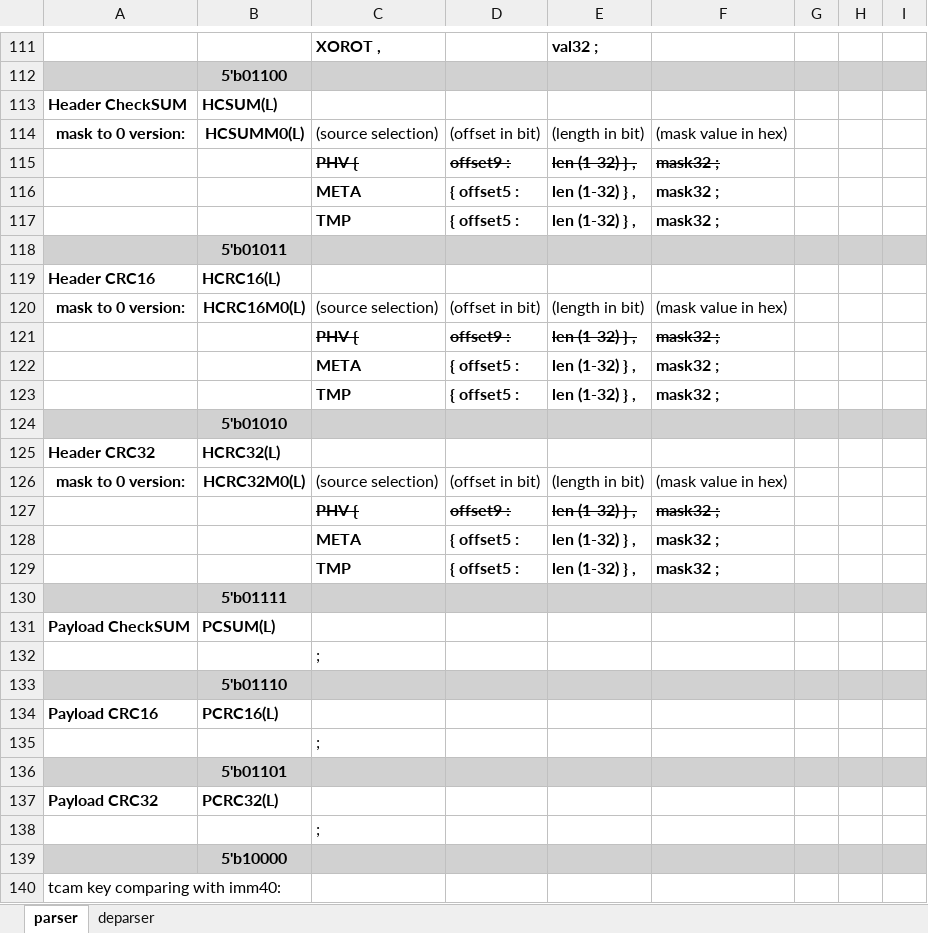
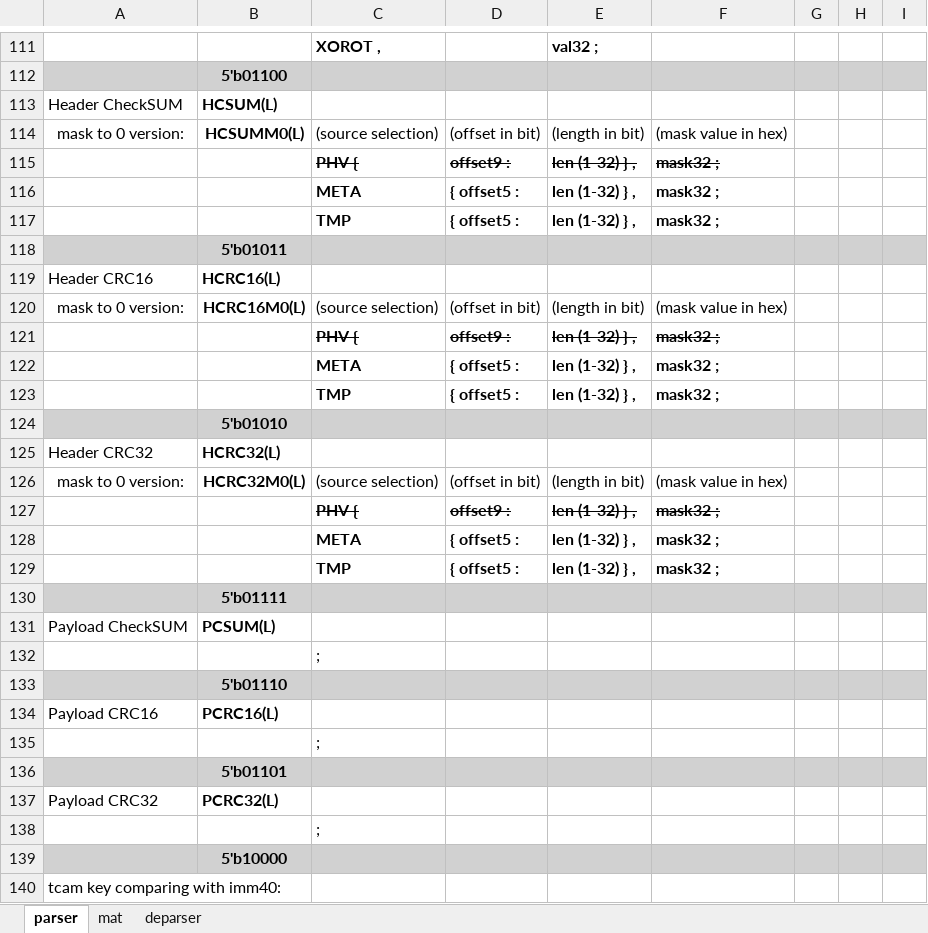
Before and after one commit to cityfarmer2017/P4EngineAssembler, an Excel workbook: P4E_psuedo_instruction_set.xlsx, sheet parser, drawn as a sheet; only a part is shown, gaps mark what is left out; values as stored, in another font and other column widths than the file's, no borders; the diff covers the shown part only; the diff names each change by its address in the sheet, - before the commit and + after, or states it on an @@ line.

```diff
--- a/P4E_psuedo_instruction_set.xlsx (sheet parser)
+++ b/P4E_psuedo_instruction_set.xlsx (sheet parser)
+sheet tab: mat
-A113:A114 bold: on
+A113:A114 bold: off
-A119:A120 bold: on
+A119:A120 bold: off
-A125:A126 bold: on
+A125:A126 bold: off
-A131 bold: on
+A131 bold: off
-A134 bold: on
+A134 bold: off
-A137 bold: on
+A137 bold: off
```
Also changed, not shown: cell formats elsewhere in this sheet, sheet deparser.
